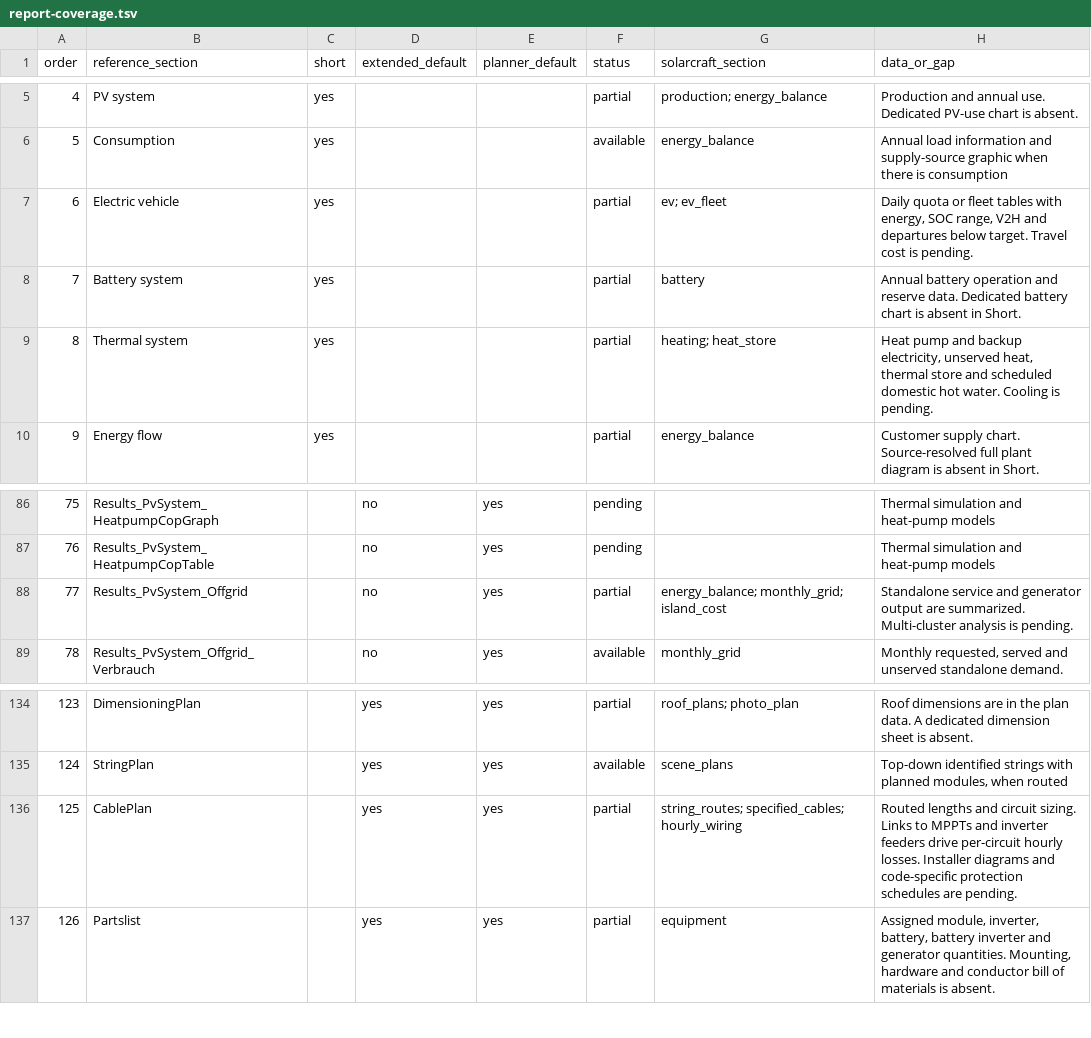
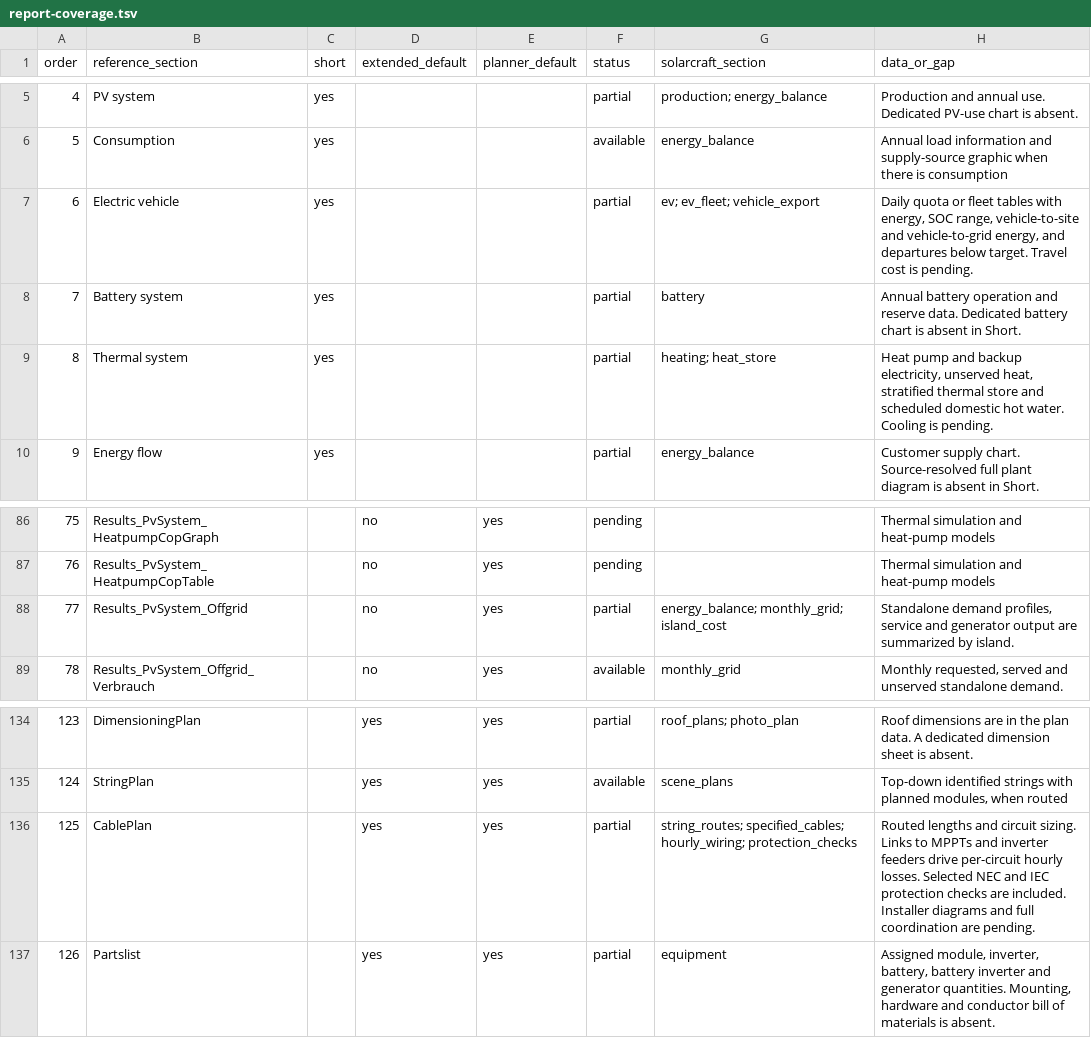
Before and after one commit to AA-EION/SolarCraft, a TSV file: docs/report-coverage.tsv, drawn as a sheet; only a part is shown, gaps mark what is left out.

Commit message:
Add scheduled V2G, island load profiles, layered heat, and protection rules

```diff
--- a/docs/report-coverage.tsv
+++ b/docs/report-coverage.tsv
@@ -6,5 +6,5 @@ order	reference_section	short	extended_default	planner_default	status	solarcraft
 5	Consumption	yes			available	energy_balance	Annual load information and supply-source graphic when there is consumption
-6	Electric vehicle	yes			partial	ev; ev_fleet	Daily quota or fleet tables with energy, SOC range, V2H and departures below target. Travel cost is pending.
+6	Electric vehicle	yes			partial	ev; ev_fleet; vehicle_export	Daily quota or fleet tables with energy, SOC range, vehicle-to-site and vehicle-to-grid energy, and departures below target. Travel cost is pending.
 7	Battery system	yes			partial	battery	Annual battery operation and reserve data. Dedicated battery chart is absent in Short.
-8	Thermal system	yes			partial	heating; heat_store	Heat pump and backup electricity, unserved heat, thermal store and scheduled domestic hot water. Cooling is pending.
+8	Thermal system	yes			partial	heating; heat_store	Heat pump and backup electricity, unserved heat, stratified thermal store and scheduled domestic hot water. Cooling is pending.
 9	Energy flow	yes			partial	energy_balance	Customer supply chart. Source-resolved full plant diagram is absent in Short.
@@ -87,3 +87,3 @@ order	reference_section	short	extended_default	planner_default	status	solarcraft
 76	Results_PvSystem_HeatpumpCopTable		no	yes	pending		Thermal simulation and heat-pump models
-77	Results_PvSystem_Offgrid		no	yes	partial	energy_balance; monthly_grid; island_cost	Standalone service and generator output are summarized. Multi-cluster analysis is pending.
+77	Results_PvSystem_Offgrid		no	yes	partial	energy_balance; monthly_grid; island_cost	Standalone demand profiles, service and generator output are summarized by island.
 78	Results_PvSystem_Offgrid_Verbrauch		no	yes	available	monthly_grid	Monthly requested, served and unserved standalone demand.
@@ -135,3 +135,3 @@ order	reference_section	short	extended_default	planner_default	status	solarcraft
 124	StringPlan		yes	yes	available	scene_plans	Top-down identified strings with planned modules, when routed
-125	CablePlan		yes	yes	partial	string_routes; specified_cables; hourly_wiring	Routed lengths and circuit sizing. Links to MPPTs and inverter feeders drive per-circuit hourly losses. Installer diagrams and code-specific protection schedules are pending.
+125	CablePlan		yes	yes	partial	string_routes; specified_cables; hourly_wiring; protection_checks	Routed lengths and circuit sizing. Links to MPPTs and inverter feeders drive per-circuit hourly losses. Selected NEC and IEC protection checks are included. Installer diagrams and full coordination are pending.
 126	Partslist		yes	yes	partial	equipment	Assigned module, inverter, battery, battery inverter and generator quantities. Mounting, hardware and conductor bill of materials is absent.
```
Also changed, not shown: 28 other files.
